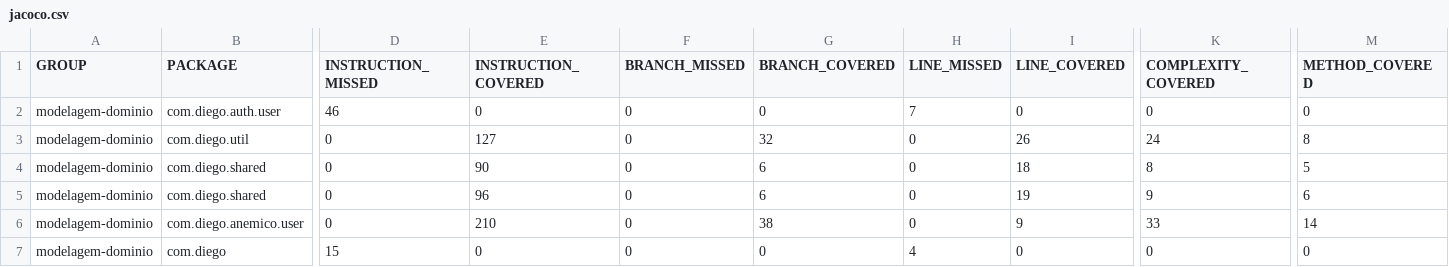
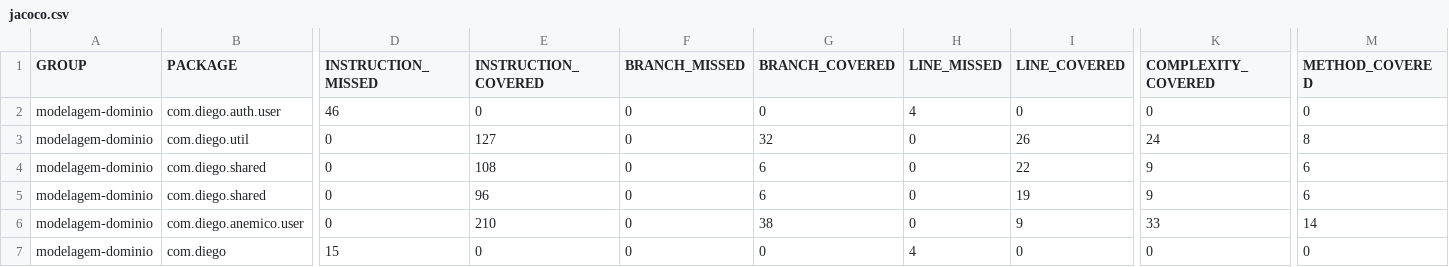
Before and after one commit to DiegoSS14/modelagem-de-dominio-java, a CSV file: backend/target/site/jacoco/jacoco.csv, drawn as a sheet; only a part is shown, gaps mark what is left out; the diff names each change by its address in the sheet, - before the commit and + after, or states it on an @@ line.

Commit message:
feat: add remove spaces validation in value object Name

```diff
--- a/backend/target/site/jacoco/jacoco.csv
+++ b/backend/target/site/jacoco/jacoco.csv
-H2 (LINE_MISSED): 7
+H2 (LINE_MISSED): 4
-E4 (INSTRUCTION_COVERED): 90
+E4 (INSTRUCTION_COVERED): 108
-I4 (LINE_COVERED): 18
+I4 (LINE_COVERED): 22
-K4 (COMPLEXITY_COVERED): 8
+K4 (COMPLEXITY_COVERED): 9
-M4 (METHOD_COVERED): 5
+M4 (METHOD_COVERED): 6
```
Also changed, not shown: 25 other files.
